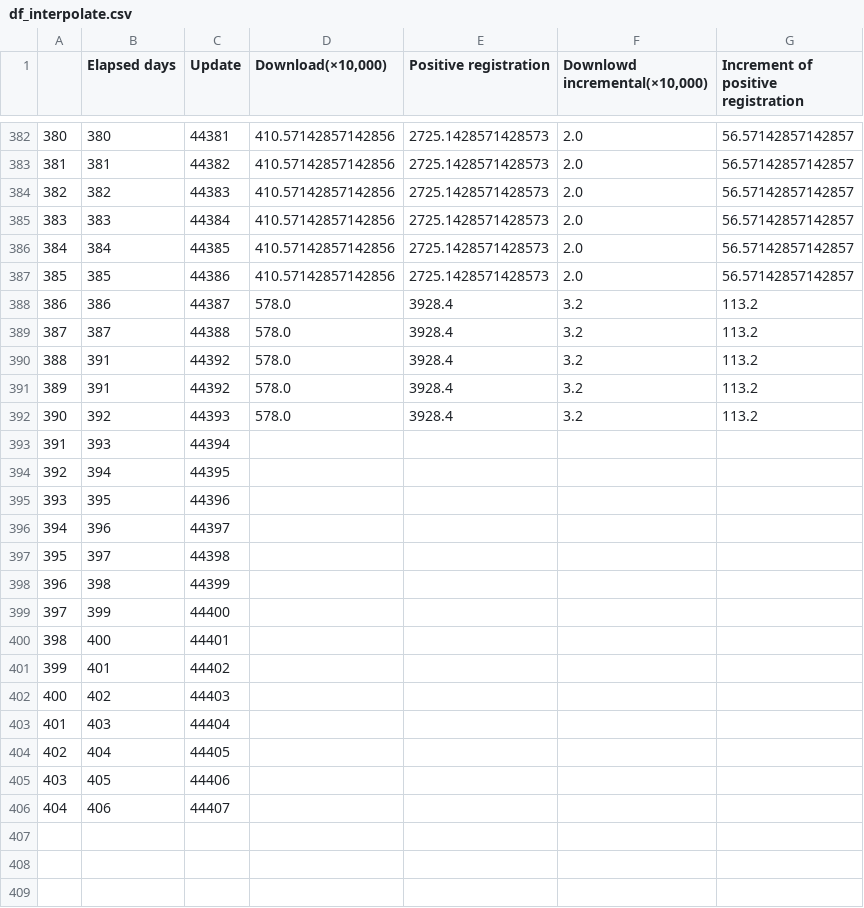
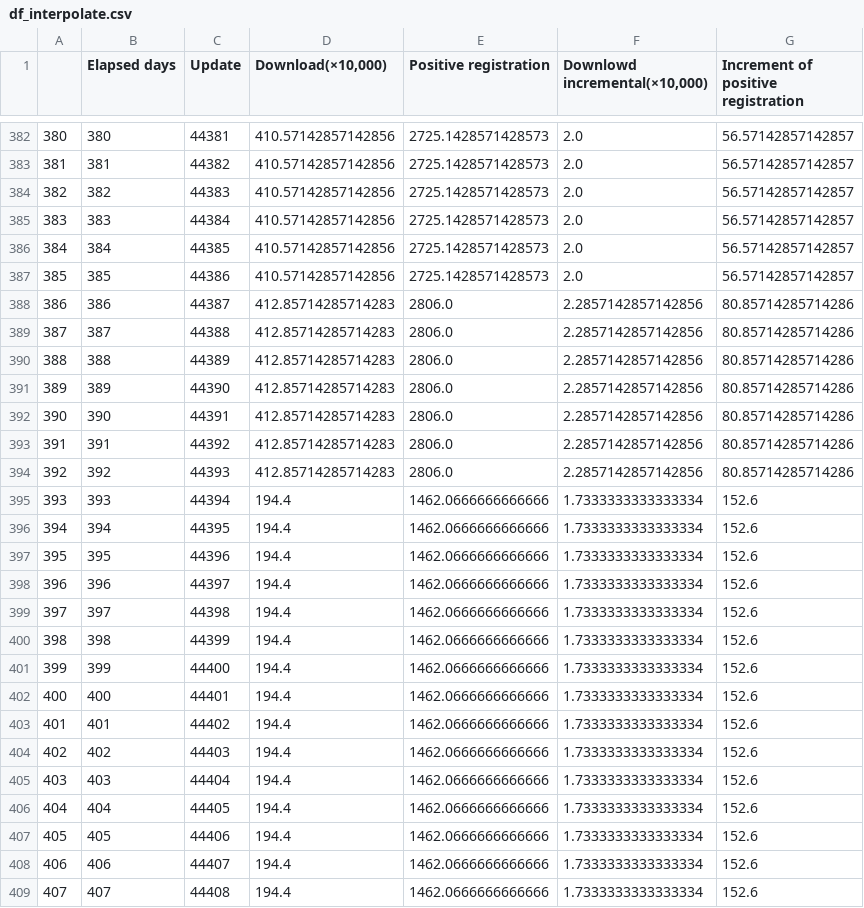
Before and after one commit to Unagi2/cocoa-getinfo, a CSV file: log_pool/df_interpolate.csv, drawn as a sheet; only a part is shown, gaps mark what is left out; removed rows and columns are numbered as before the commit, all else as after; the diff names each change by its address in the sheet, - before the commit and + after, or states it on an @@ line.

Commit message:
"Data update"

```diff
--- a/log_pool/df_interpolate.csv
+++ b/log_pool/df_interpolate.csv
-D388:D389 (Download(×10,000)): 578.0
+D388:D389 (Download(×10,000)): 412.85714285714283
-E388:E389 (Positive registration): 3928.4
+E388:E389 (Positive registration): 2806.0
-F388:F389 (Downlowd incremental(×10,000)): 3.2
+F388:F389 (Downlowd incremental(×10,000)): 2.2857142857142856
-G388:G389: 113.2
+G388:G389: 80.85714285714286
-row 390: 388 | 391 | 44392 | 578.0 | 3928.4 | 3.2 | 113.2
+row 390: 388 | 388 | 44389 | 412.85714285714283 | 2806.0 | 2.2857142857142856 | 80.85714285714286
+row 391: 389 | 389 | 44390 | 412.85714285714283 | 2806.0 | 2.2857142857142856 | 80.85714285714286
+row 392: 390 | 390 | 44391 | 412.85714285714283 | 2806.0 | 2.2857142857142856 | 80.85714285714286
@@ column A renumbered between rows 393 and 408 @@
-D393:D394 (Download(×10,000)): 578.0
+D393:D394 (Download(×10,000)): 412.85714285714283
-E393:E394 (Positive registration): 3928.4
+E393:E394 (Positive registration): 2806.0
-F393:F394 (Downlowd incremental(×10,000)): 3.2
+F393:F394 (Downlowd incremental(×10,000)): 2.2857142857142856
-G393:G394: 113.2
+G393:G394: 80.85714285714286
-D395:D408 (Download(×10,000)): (empty)
+D395:D408 (Download(×10,000)): 194.4
-E395:E408 (Positive registration): (empty)
+E395:E408 (Positive registration): 1462.0666666666666
-F395:F408 (Downlowd incremental(×10,000)): (empty)
+F395:F408 (Downlowd incremental(×10,000)): 1.7333333333333334
-G395:G408: (empty)
+G395:G408: 152.6
+row 409: 407 | 407 | 44408 | 194.4 | 1462.0666666666666 | 1.7333333333333334 | 152.6
```
Also changed, not shown: log_pool/cocoa_data.csv, log_pool/df.csv, 11 other files.
